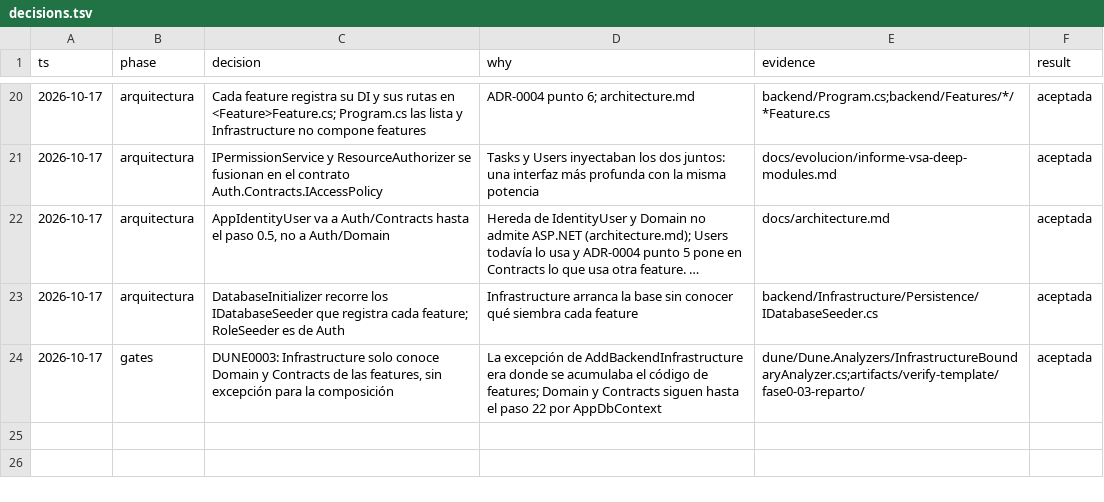
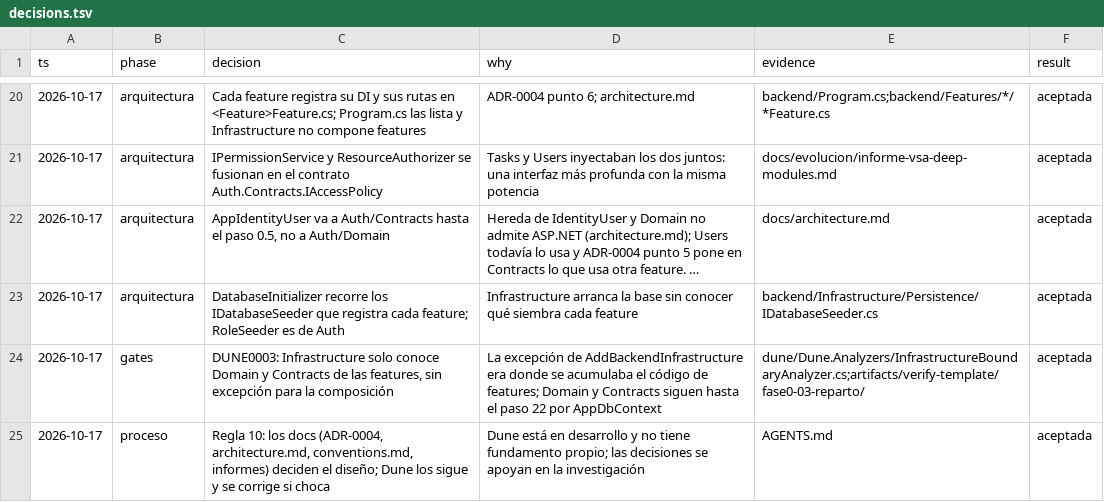
Before and after one commit to tobiasesquivel/full-stack-template, a TSV file: docs/decisions.tsv, drawn as a sheet; only a part is shown, gaps mark what is left out; long unchanged cells end in …; the diff names each change by its address in the sheet, - before the commit and + after, or states it on an @@ line.

Commit message:
docs(agents): docs decide design and Dune follows them

```diff
--- a/docs/decisions.tsv
+++ b/docs/decisions.tsv
+row 25: 2026-10-17 | proceso | Regla 10: los docs (ADR-0004, architecture.md, conventions.md, informes) deciden el diseño; Dune los sigue y se corrige si choca | Dune está en desarrollo y no tiene fundamento propio; las decisiones se apoyan en la investigación | AGENTS.md | aceptada
```
Also changed, not shown: 1 other file.
